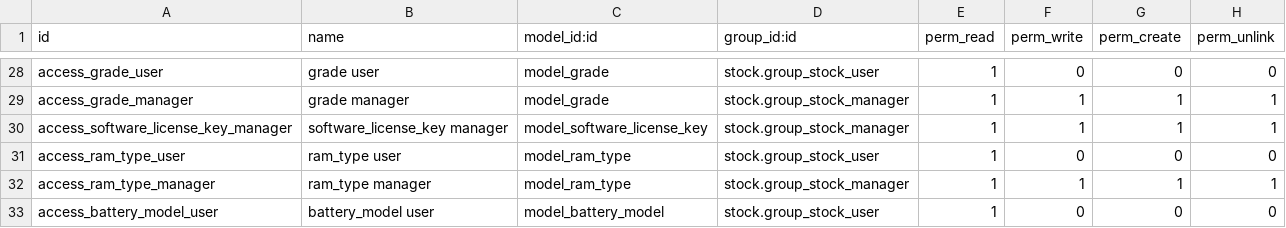
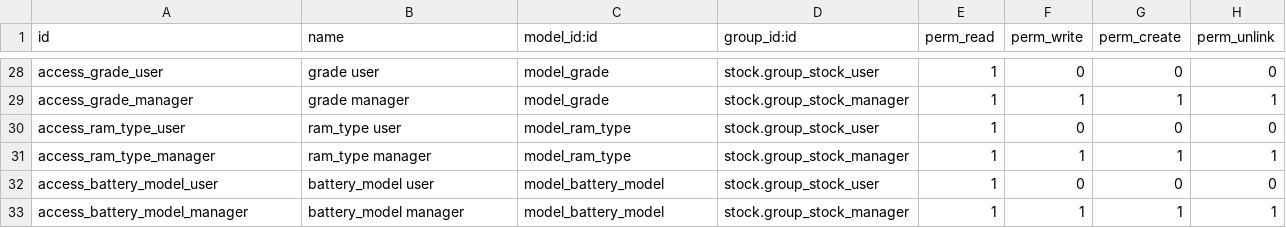
Before and after one commit to avanzosc/odoo-addons, a CSV file: product_computer_management/security/ir.model.access.csv, drawn as a sheet; only a part is shown, gaps mark what is left out; the shorter side is filled out with more unchanged rows.

Commit message:
[IMP] product_computer_management: pre-commit stuff

```diff
--- a/product_computer_management/security/ir.model.access.csv
+++ b/product_computer_management/security/ir.model.access.csv
@@ -29,3 +29,2 @@ id,name,model_id:id,group_id:id,perm_read,perm_write,perm_create,perm_unlink
 "access_grade_manager","grade manager","model_grade","stock.group_stock_manager",1,1,1,1
-"access_software_license_key_manager","software_license_key manager","model_software_license_key","stock.group_stock_manager",1,1,1,1
 "access_ram_type_user","ram_type user","model_ram_type","stock.group_stock_user",1,0,0,0
```
Also changed, not shown: 17 other files.
